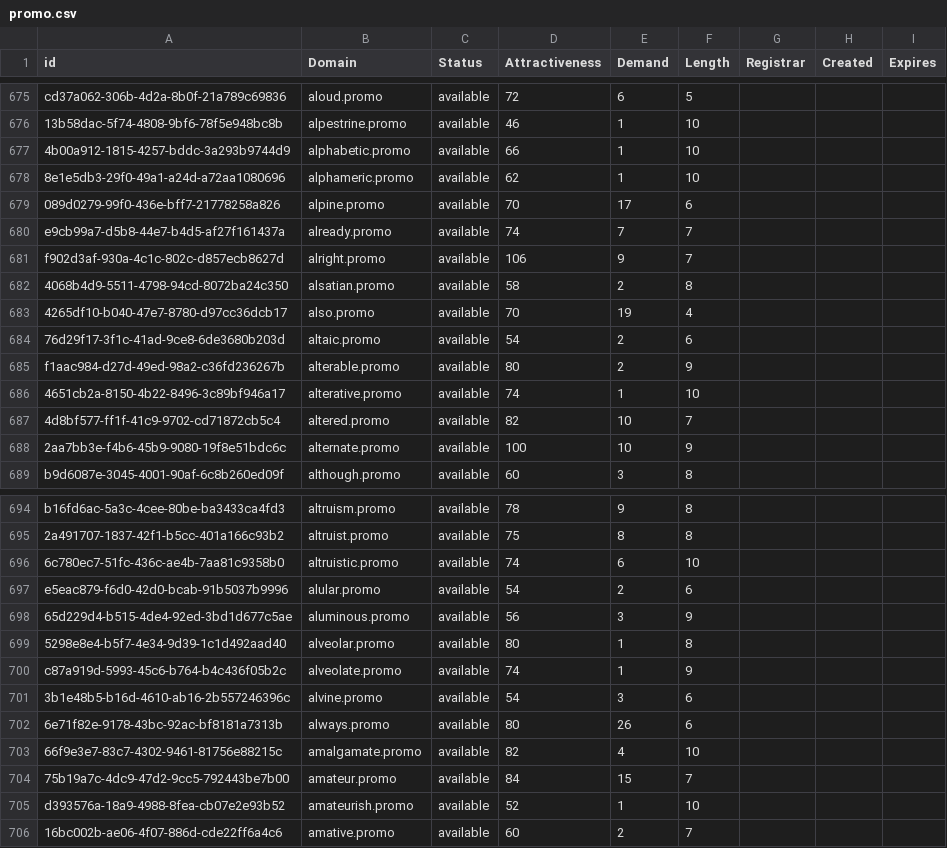
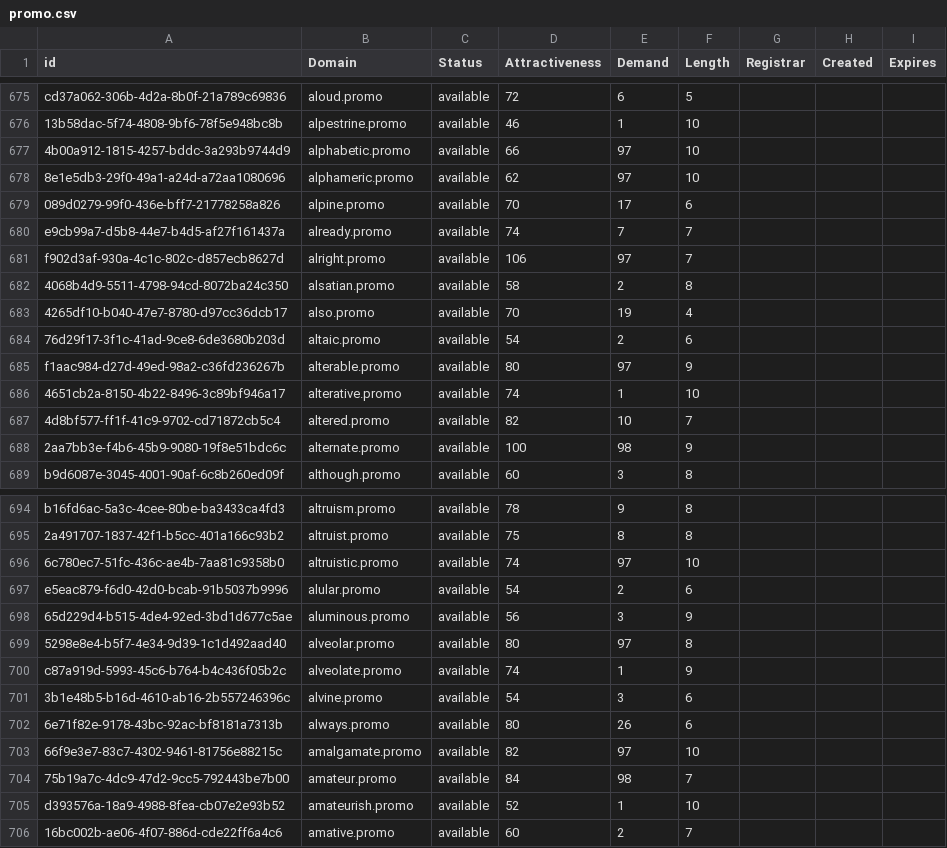
Before and after one commit to UniqueDomains/promo-oneword-domains, a CSV file: promo.csv, drawn as a sheet; only a part is shown, gaps mark what is left out; the diff covers the shown part only.

Commit message:
Domains update

```diff
--- a/promo.csv
+++ b/promo.csv
@@ -676,7 +676,7 @@ cd37a062-306b-4d2a-8b0f-21a789c69836,aloud.promo,available,72,6,5,,,
 13b58dac-5f74-4808-9bf6-78f5e948bc8b,alpestrine.promo,available,46,1,10,,,
-4b00a912-1815-4257-bddc-3a293b9744d9,alphabetic.promo,available,66,1,10,,,
-8e1e5db3-29f0-49a1-a24d-a72aa1080696,alphameric.promo,available,62,1,10,,,
+4b00a912-1815-4257-bddc-3a293b9744d9,alphabetic.promo,available,66,97,10,,,
+8e1e5db3-29f0-49a1-a24d-a72aa1080696,alphameric.promo,available,62,97,10,,,
 089d0279-99f0-436e-bff7-21778258a826,alpine.promo,available,70,17,6,,,
 e9cb99a7-d5b8-44e7-b4d5-af27f161437a,already.promo,available,74,7,7,,,
-f902d3af-930a-4c1c-802c-d857ecb8627d,alright.promo,available,106,9,7,,,
+f902d3af-930a-4c1c-802c-d857ecb8627d,alright.promo,available,106,97,7,,,
 4068b4d9-5511-4798-94cd-8072ba24c350,alsatian.promo,available,58,2,8,,,
@@ -684,6 +684,6 @@ f902d3af-930a-4c1c-802c-d857ecb8627d,alright.promo,available,106,9,7,,,
 76d29f17-3f1c-41ad-9ce8-6de3680b203d,altaic.promo,available,54,2,6,,,
-f1aac984-d27d-49ed-98a2-c36fd236267b,alterable.promo,available,80,2,9,,,
+f1aac984-d27d-49ed-98a2-c36fd236267b,alterable.promo,available,80,97,9,,,
 4651cb2a-8150-4b22-8496-3c89bf946a17,alterative.promo,available,74,1,10,,,
 4d8bf577-ff1f-41c9-9702-cd71872cb5c4,altered.promo,available,82,10,7,,,
-2aa7bb3e-f4b6-45b9-9080-19f8e51bdc6c,alternate.promo,available,100,10,9,,,
+2aa7bb3e-f4b6-45b9-9080-19f8e51bdc6c,alternate.promo,available,100,98,9,,,
 b9d6087e-3045-4001-90af-6c8b260ed09f,although.promo,available,60,3,8,,,
@@ -695,6 +695,6 @@ b16fd6ac-5a3c-4cee-80be-ba3433ca4fd3,altruism.promo,available,78,9,8,,,
 2a491707-1837-42f1-b5cc-401a166c93b2,altruist.promo,available,75,8,8,,,
-6c780ec7-51fc-436c-ae4b-7aa81c9358b0,altruistic.promo,available,74,6,10,,,
+6c780ec7-51fc-436c-ae4b-7aa81c9358b0,altruistic.promo,available,74,97,10,,,
 e5eac879-f6d0-42d0-bcab-91b5037b9996,alular.promo,available,54,2,6,,,
 65d229d4-b515-4de4-92ed-3bd1d677c5ae,aluminous.promo,available,56,3,9,,,
-5298e8e4-b5f7-4e34-9d39-1c1d492aad40,alveolar.promo,available,80,1,8,,,
+5298e8e4-b5f7-4e34-9d39-1c1d492aad40,alveolar.promo,available,80,97,8,,,
 c87a919d-5993-45c6-b764-b4c436f05b2c,alveolate.promo,available,74,1,9,,,
@@ -702,4 +702,4 @@ c87a919d-5993-45c6-b764-b4c436f05b2c,alveolate.promo,available,74,1,9,,,
 6e71f82e-9178-43bc-92ac-bf8181a7313b,always.promo,available,80,26,6,,,
-66f9e3e7-83c7-4302-9461-81756e88215c,amalgamate.promo,available,82,4,10,,,
-75b19a7c-4dc9-47d2-9cc5-792443be7b00,amateur.promo,available,84,15,7,,,
+66f9e3e7-83c7-4302-9461-81756e88215c,amalgamate.promo,available,82,97,10,,,
+75b19a7c-4dc9-47d2-9cc5-792443be7b00,amateur.promo,available,84,98,7,,,
 d393576a-18a9-4988-8fea-cb07e2e93b52,amateurish.promo,available,52,1,10,,,
```
Also changed, not shown: 45 edited cells elsewhere in this file, 1 other file.
